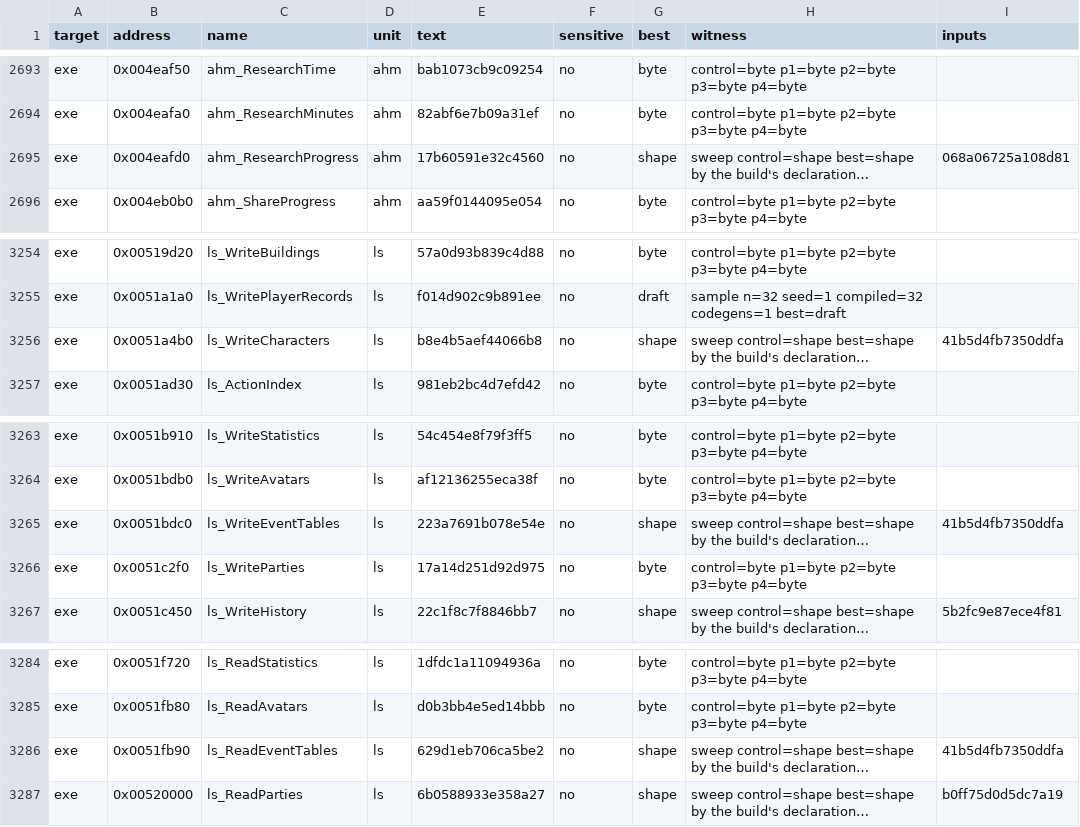
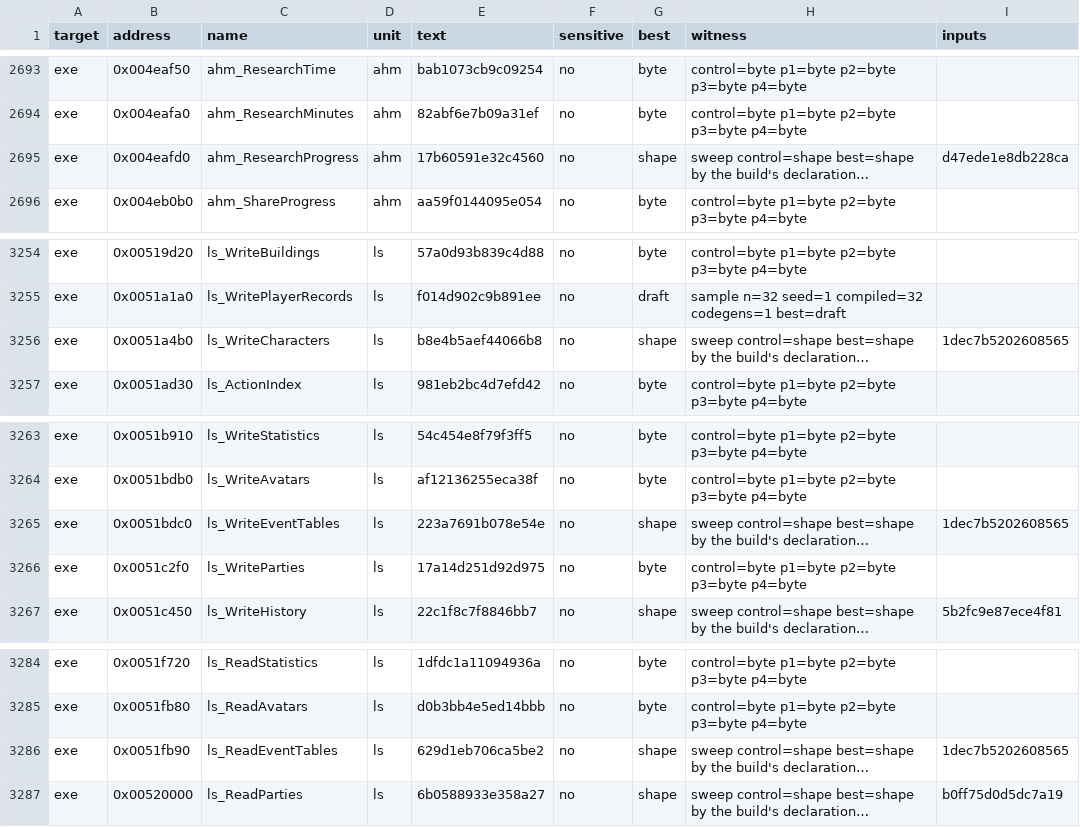
Before and after one commit to andre-tebart/gildegold, a TSV file: ledger/tiebreak.tsv, drawn as a sheet; only a part is shown, gaps mark what is left out; long unchanged cells end in …; the diff names each change by its address in the sheet, - before the commit and + after, or states it on an @@ line.

```diff
--- a/ledger/tiebreak.tsv
+++ b/ledger/tiebreak.tsv
-I2695 (inputs): 068a06725a108d81
+I2695 (inputs): d47ede1e8db228ca
-I3256 (inputs): 41b5d4fb7350ddfa
+I3256 (inputs): 1dec7b5202608565
-I3265 (inputs): 41b5d4fb7350ddfa
+I3265 (inputs): 1dec7b5202608565
-I3286 (inputs): 41b5d4fb7350ddfa
+I3286 (inputs): 1dec7b5202608565
```
Also changed, not shown: 1 other file.
